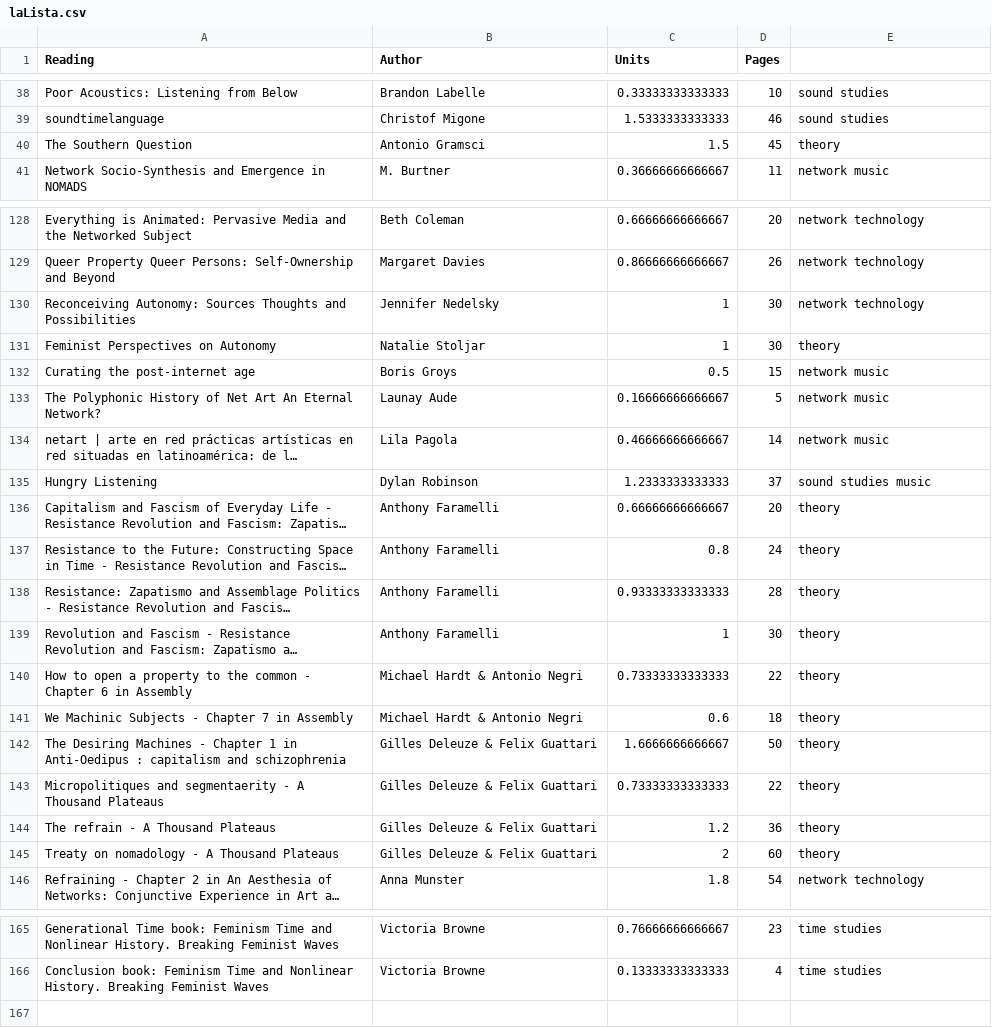
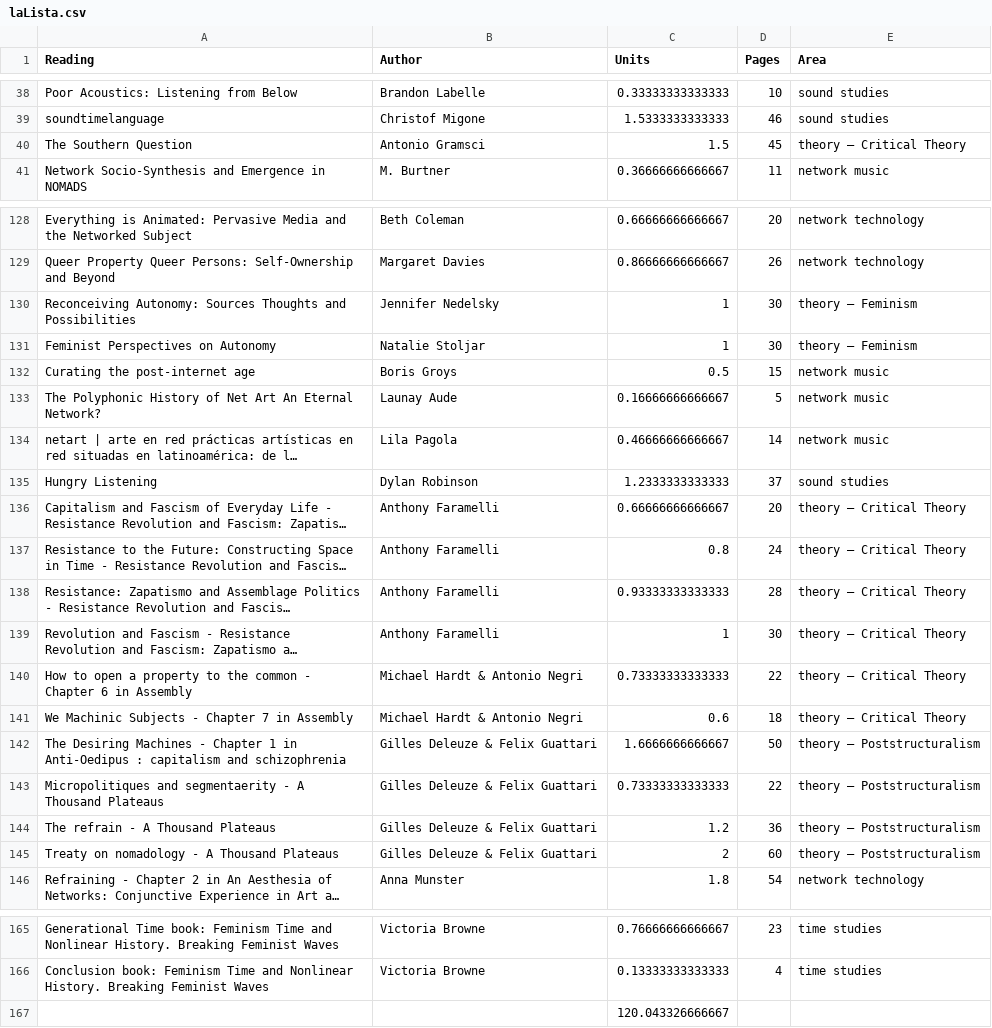
Before and after one commit to AFrancoB/readingList, a CSV file: laLista.csv, drawn as a sheet; only a part is shown, gaps mark what is left out; long unchanged cells end in …; the diff covers the shown part only; the diff names each change by its address in the sheet, - before the commit and + after, or states it on an @@ line.

```diff
--- a/laLista.csv
+++ b/laLista.csv
-E1: (empty)
+E1: Area
-E40 (Area): theory
+E40 (Area): theory – Critical Theory
-E130 (Area): network technology
+E130 (Area): theory – Feminism
-E131 (Area): theory
+E131 (Area): theory – Feminism
-E135 (Area): sound studies music
+E135 (Area): sound studies
-E136:E141 (Area): theory
+E136:E141 (Area): theory – Critical Theory
-E142:E145 (Area): theory
+E142:E145 (Area): theory – Poststructuralism
+row 167:  |  | 120.043326666667
```
Also changed, not shown: 1 added row, 1 removed row and 18 edited cells elsewhere in this file, listaOrdenada.csv, 58 other files.
